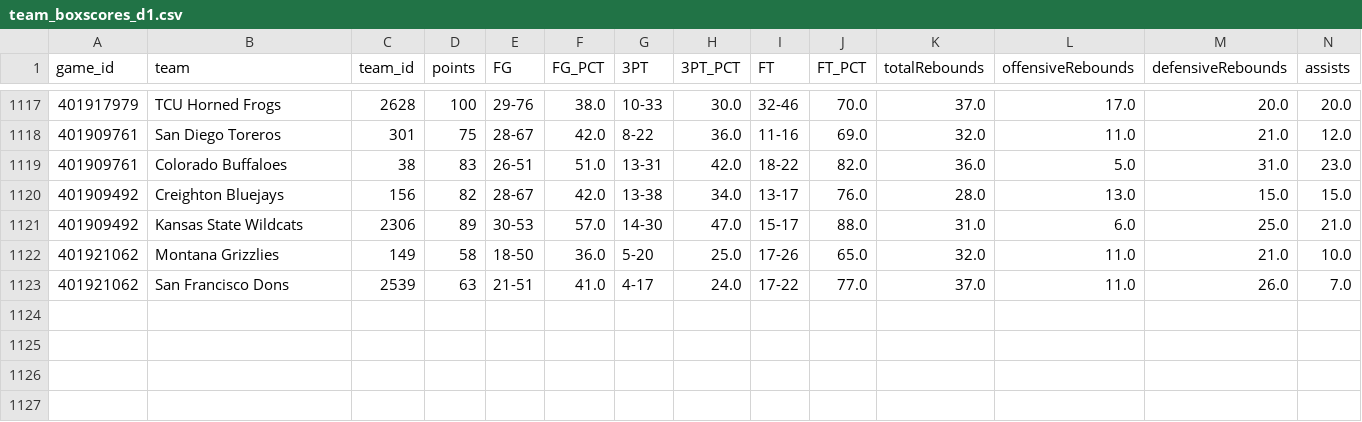
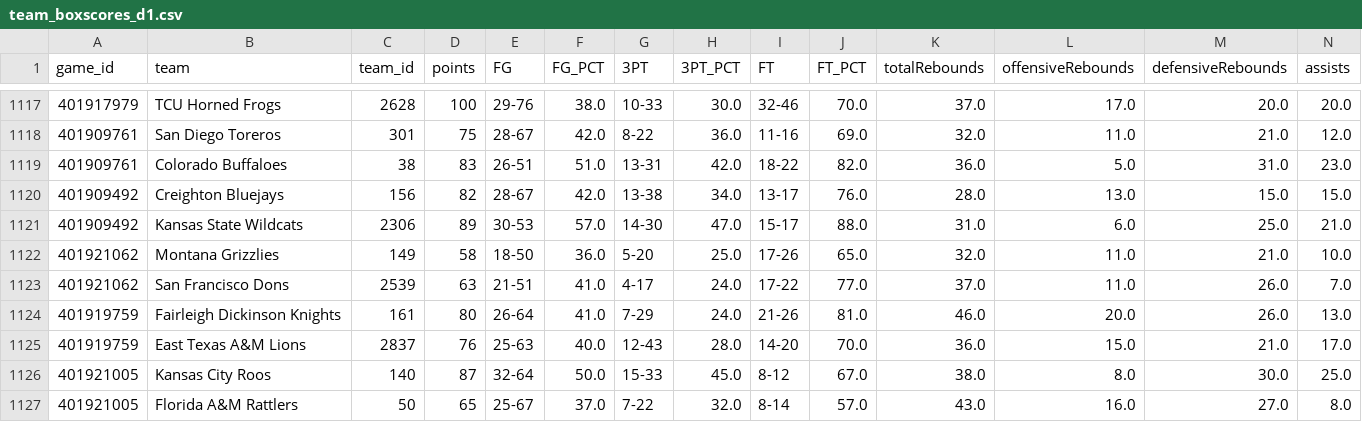
Before and after one commit to cashcarpenter14-ui/cbb-analytics-site, a CSV file: raw_data/2026_27/team_boxscores_d1.csv, drawn as a sheet; only a part is shown, gaps mark what is left out; rows hold the shown columns only; the diff names each change by its address in the sheet, - before the commit and + after, or states it on an @@ line.

```diff
--- a/raw_data/2026_27/team_boxscores_d1.csv
+++ b/raw_data/2026_27/team_boxscores_d1.csv
+row 1124: 401919759 | Fairleigh Dickinson Knights | 161 | 80 | 26-64 | 41.0 | 7-29 | 24.0 | 21-26 | 81.0 | 46.0 | 20.0 | 26.0 | 13.0
+row 1125: 401919759 | East Texas A&M Lions | 2837 | 76 | 25-63 | 40.0 | 12-43 | 28.0 | 14-20 | 70.0 | 36.0 | 15.0 | 21.0 | 17.0
+row 1126: 401921005 | Kansas City Roos | 140 | 87 | 32-64 | 50.0 | 15-33 | 45.0 | 8-12 | 67.0 | 38.0 | 8.0 | 30.0 | 25.0
+row 1127: 401921005 | Florida A&M Rattlers | 50 | 65 | 25-67 | 37.0 | 7-22 | 32.0 | 8-14 | 57.0 | 43.0 | 16.0 | 27.0 | 8.0
```
Also changed, not shown: data/2026_27_candidate/model_predictions.csv, data/2026_27_candidate/team_rankings.csv, 4 other files.
